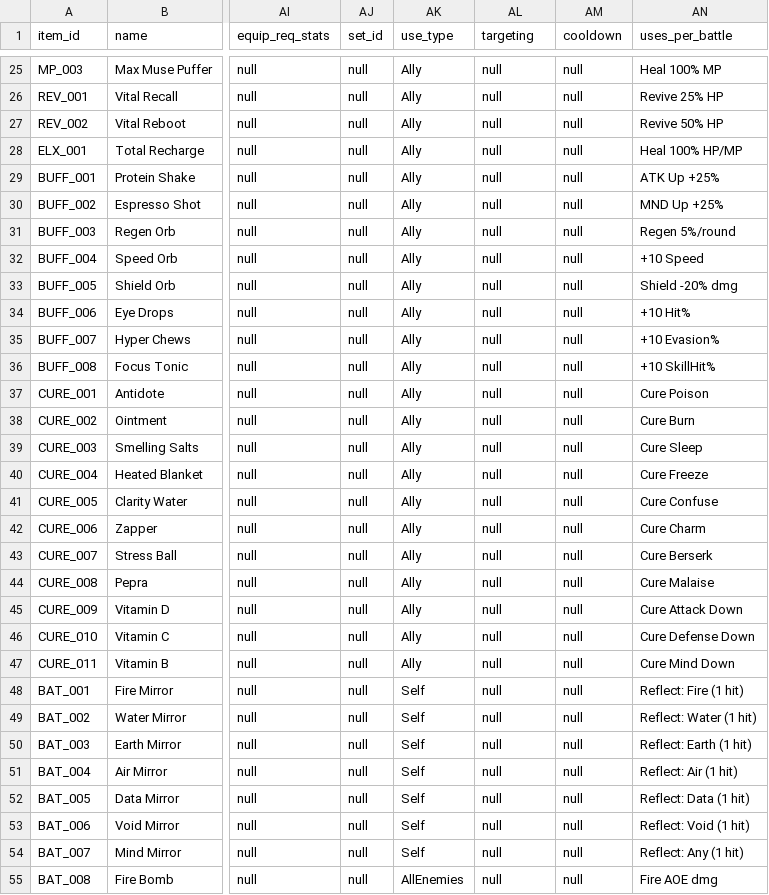
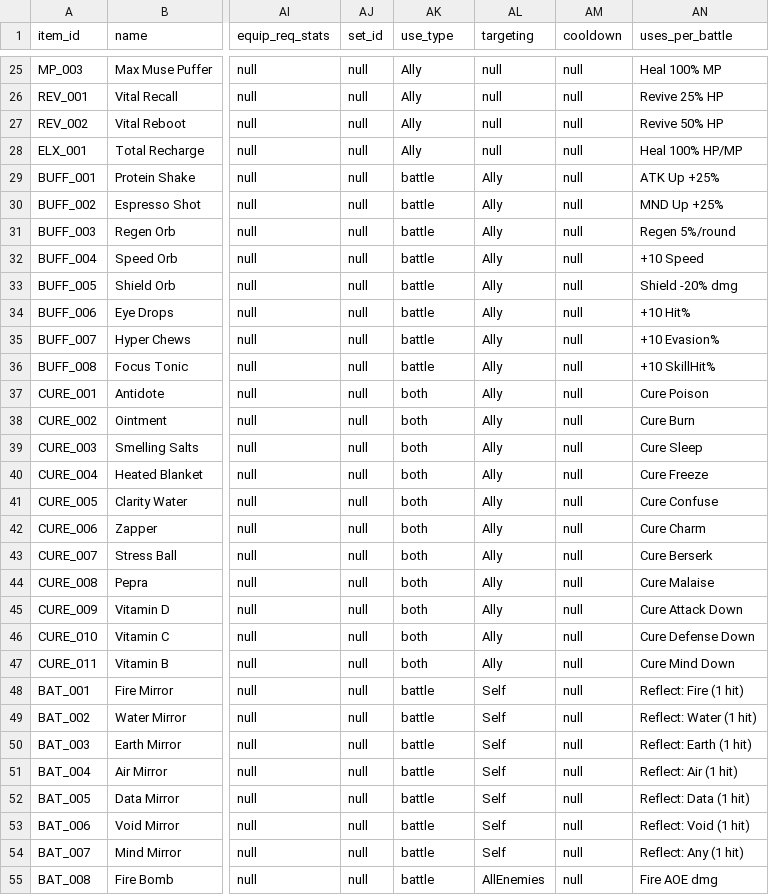
Before and after one commit to Cristal-Lucina/Psyokin, a CSV file: data/items/items.csv, drawn as a sheet; only a part is shown, gaps mark what is left out; the diff covers the shown part only; the diff names each change by its address in the sheet, - before the commit and + after, or states it on an @@ line.

```diff
--- a/data/items/items.csv
+++ b/data/items/items.csv
-AK29:AK36 (use_type): Ally
+AK29:AK36 (use_type): battle
-AL29:AL47 (targeting): null
+AL29:AL47 (targeting): Ally
-AK37:AK47 (use_type): Ally
+AK37:AK47 (use_type): both
-AK48:AK54 (use_type): Self
+AK48:AK54 (use_type): battle
-AL48:AL54 (targeting): null
+AL48:AL54 (targeting): Self
-AK55 (use_type): AllEnemies
+AK55 (use_type): battle
-AL55 (targeting): null
+AL55 (targeting): AllEnemies
```
Also changed, not shown: 10 edited cells elsewhere in this file.
